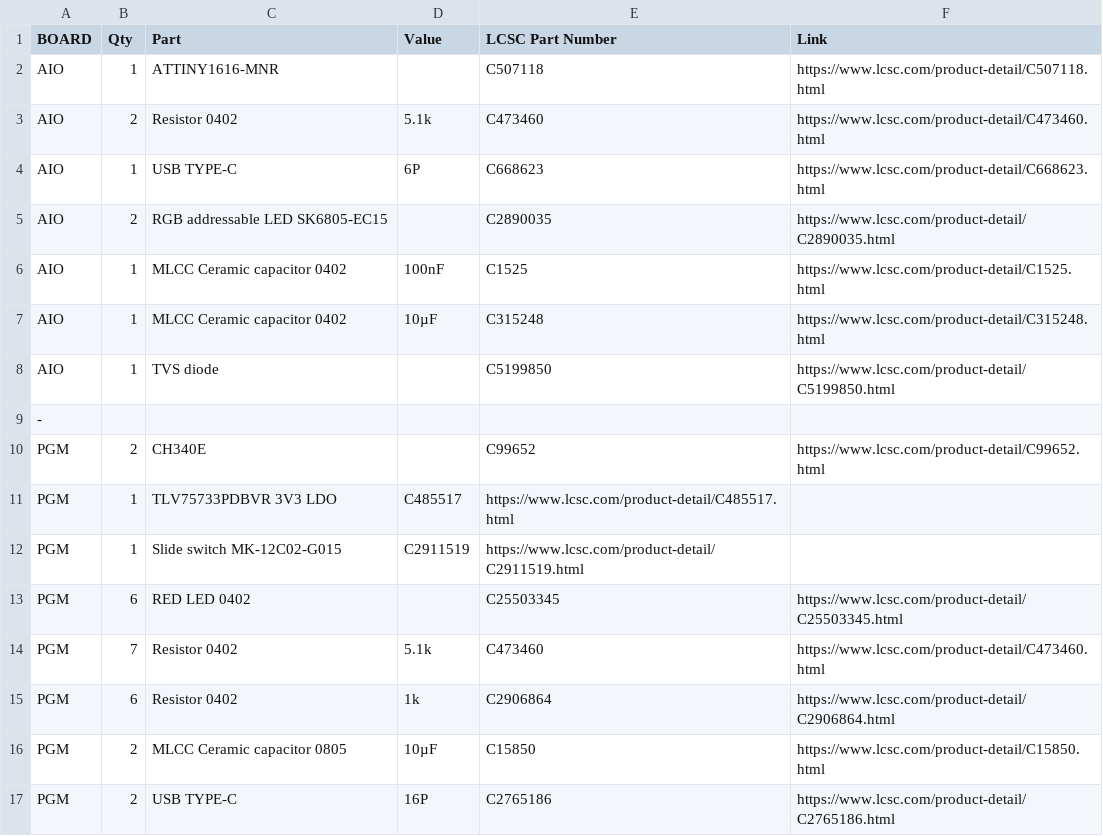
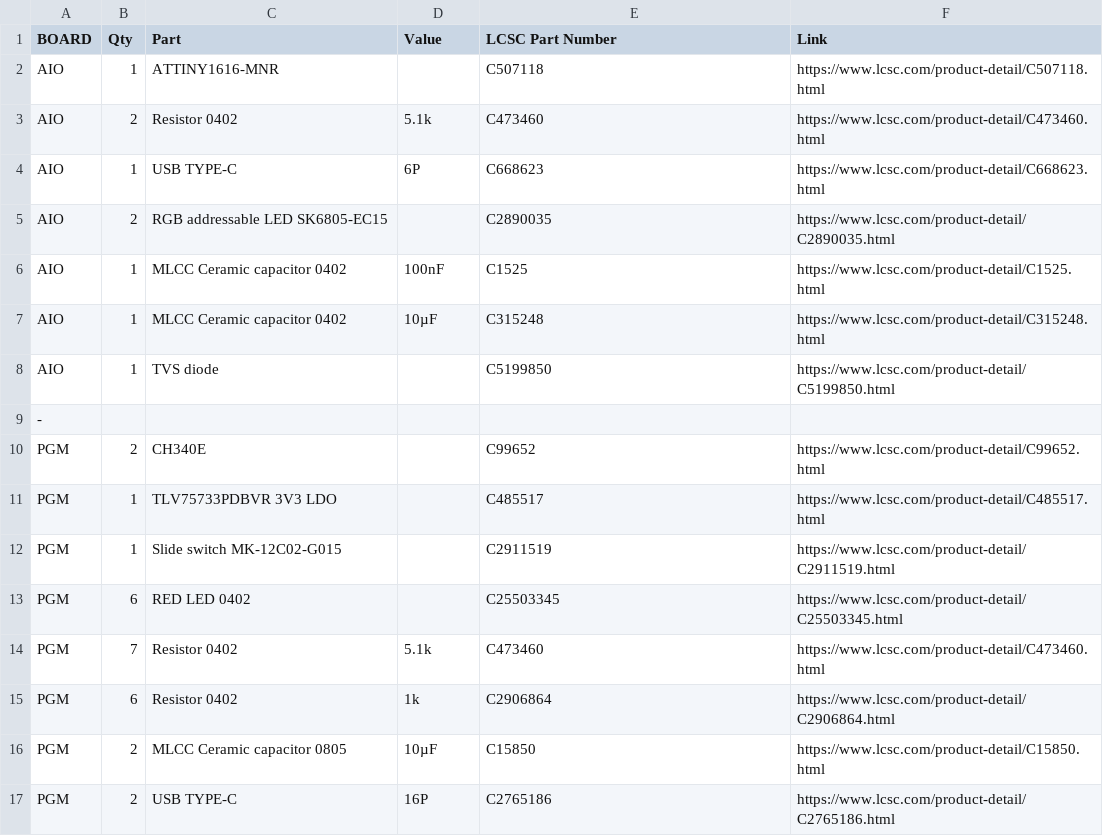
Before and after one commit to Dieu-de-l-elec/AngstromIO-devboard, a CSV file: BOM.csv, drawn as a sheet.

Commit message:
Update BOM.csv

```diff
--- a/BOM.csv
+++ b/BOM.csv
@@ -10,4 +10,4 @@ AIO, 1, TVS diode,, C5199850, https://www.lcsc.com/product-detail/C5199850.html
 PGM, 2, CH340E, , C99652,  https://www.lcsc.com/product-detail/C99652.html
-PGM, 1, TLV75733PDBVR 3V3 LDO, C485517, https://www.lcsc.com/product-detail/C485517.html
-PGM, 1, Slide switch MK-12C02-G015, C2911519, https://www.lcsc.com/product-detail/C2911519.html
+PGM, 1, TLV75733PDBVR 3V3 LDO, , C485517, https://www.lcsc.com/product-detail/C485517.html
+PGM, 1, Slide switch MK-12C02-G015, , C2911519, https://www.lcsc.com/product-detail/C2911519.html
 PGM, 6, RED LED 0402, , C25503345, https://www.lcsc.com/product-detail/C25503345.html
```
